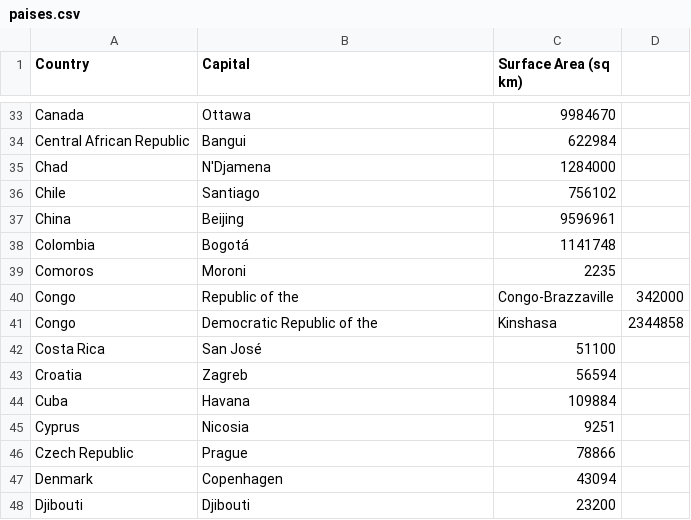
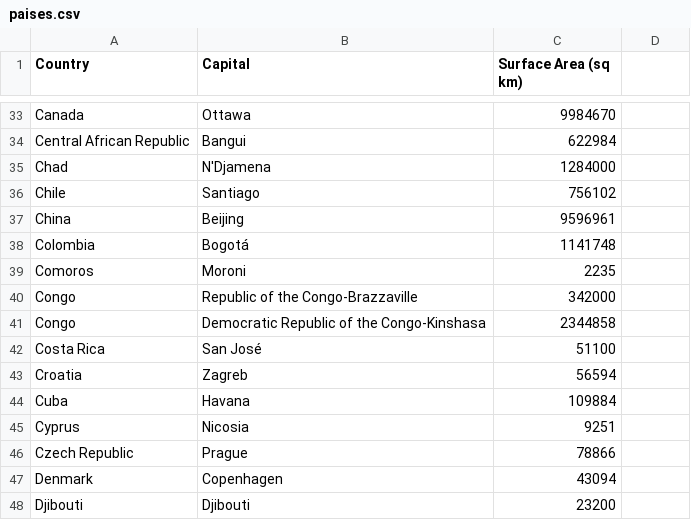
Before and after one commit to GabiLagos/PythonDataScience, a CSV file: DATA/paises.csv, drawn as a sheet; only a part is shown, gaps mark what is left out.

```diff
--- a/DATA/paises.csv
+++ b/DATA/paises.csv
@@ -39,4 +39,4 @@ Colombia,Bogotá,1141748
 Comoros,Moroni,2235
-Congo,Republic of the,Congo-Brazzaville,342000
-Congo,Democratic Republic of the,Kinshasa,2344858
+Congo,Republic of the Congo-Brazzaville,342000
+Congo,Democratic Republic of the Congo-Kinshasa,2344858
 Costa Rica,San José,51100
```
Also changed, not shown: 7 other files.
